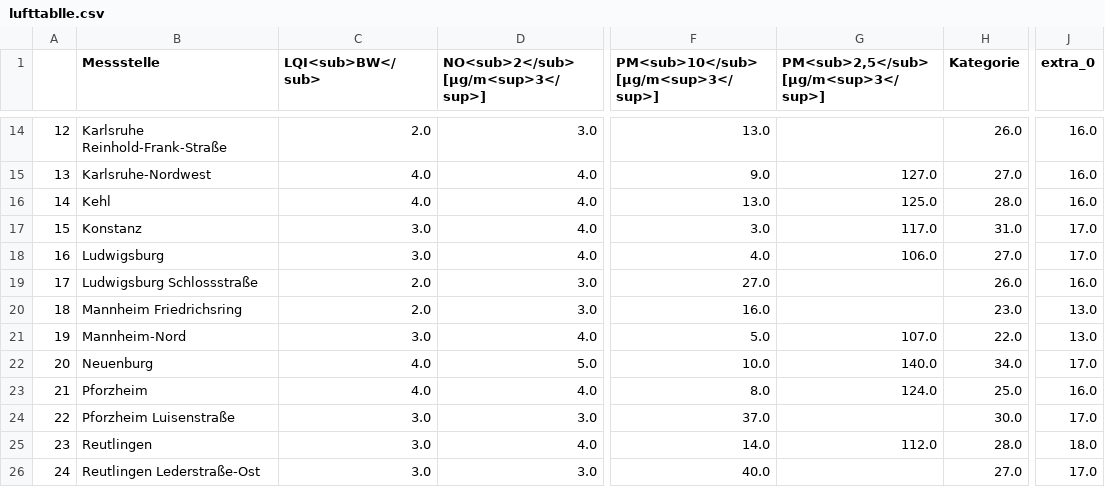
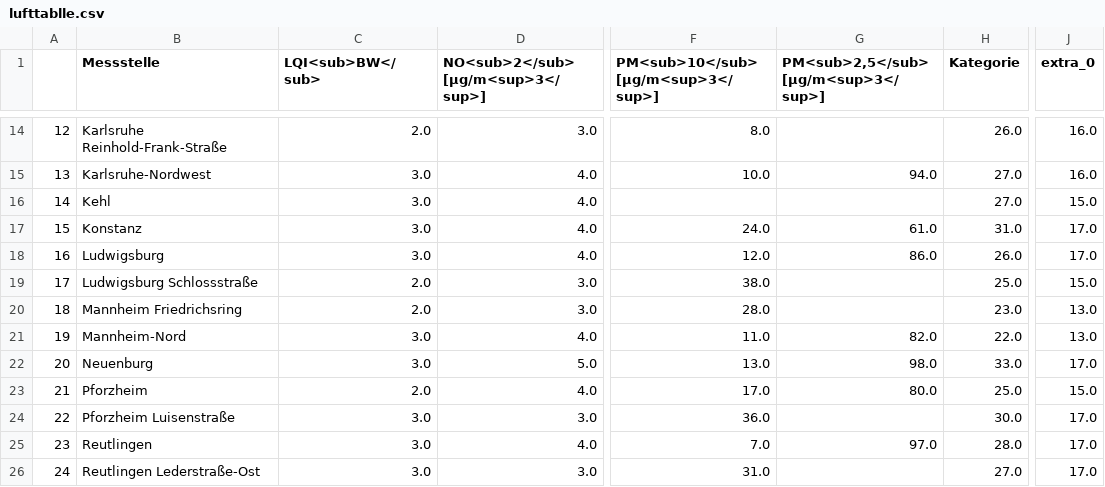
Before and after one commit to Sprossenboxer/feinstaub_bw, a CSV file: lufttablle.csv, drawn as a sheet; only a part is shown, gaps mark what is left out; the diff covers the shown part only; the diff names each change by its address in the sheet, - before the commit and + after, or states it on an @@ line.

```diff
--- a/lufttablle.csv
+++ b/lufttablle.csv
-F14: 13.0
+F14: 8.0
-C15:C16 (LQI<sub>BW</sub>): 4.0
+C15:C16 (LQI<sub>BW</sub>): 3.0
-F15: 9.0
+F15: 10.0
-G15: 127.0
+G15: 94.0
-F16: 13.0
+F16: (empty)
-G16: 125.0
+G16: (empty)
-H16 (Kategorie): 28.0
+H16 (Kategorie): 27.0
-J16 (extra_0): 16.0
+J16 (extra_0): 15.0
-F17: 3.0
+F17: 24.0
-G17: 117.0
+G17: 61.0
-F18: 4.0
+F18: 12.0
-G18: 106.0
+G18: 86.0
-H18 (Kategorie): 27.0
+H18 (Kategorie): 26.0
-F19: 27.0
+F19: 38.0
-H19 (Kategorie): 26.0
+H19 (Kategorie): 25.0
-J19 (extra_0): 16.0
+J19 (extra_0): 15.0
-F20: 16.0
+F20: 28.0
-F21: 5.0
+F21: 11.0
-G21: 107.0
+G21: 82.0
-C22 (LQI<sub>BW</sub>): 4.0
+C22 (LQI<sub>BW</sub>): 3.0
-F22: 10.0
+F22: 13.0
-G22: 140.0
+G22: 98.0
-H22 (Kategorie): 34.0
+H22 (Kategorie): 33.0
-C23 (LQI<sub>BW</sub>): 4.0
+C23 (LQI<sub>BW</sub>): 2.0
-F23: 8.0
+F23: 17.0
-G23: 124.0
+G23: 80.0
-J23 (extra_0): 16.0
+J23 (extra_0): 15.0
-F24: 37.0
+F24: 36.0
-F25: 14.0
+F25: 7.0
-G25: 112.0
+G25: 97.0
-J25 (extra_0): 18.0
+J25 (extra_0): 17.0
-F26: 40.0
+F26: 31.0
```
Also changed, not shown: 67 edited cells elsewhere in this file.
